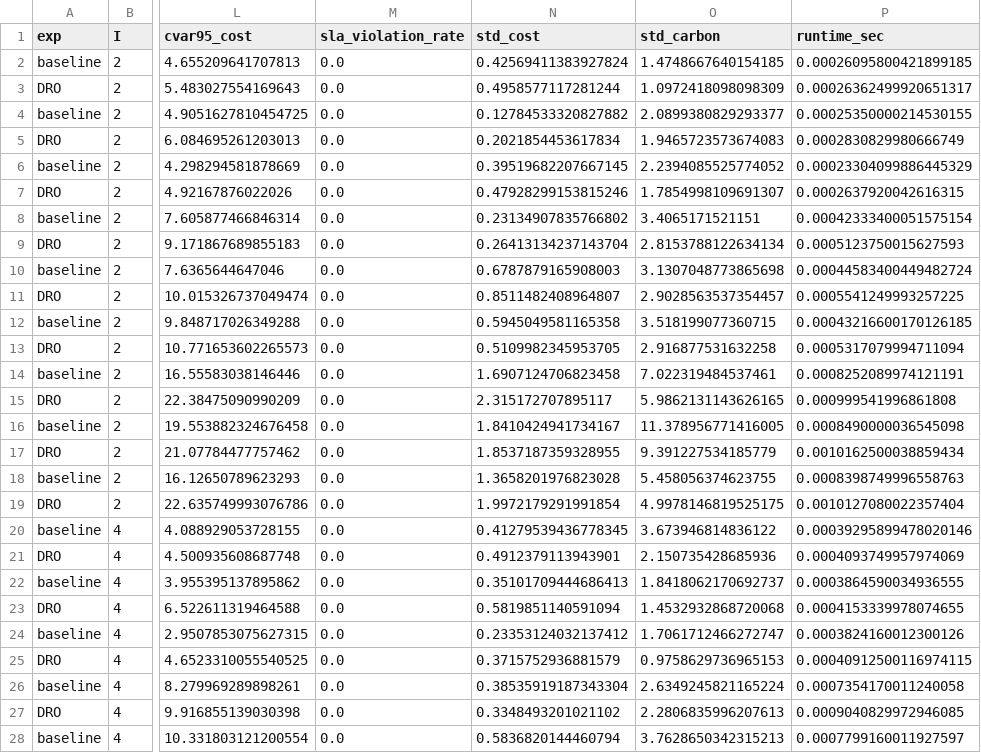
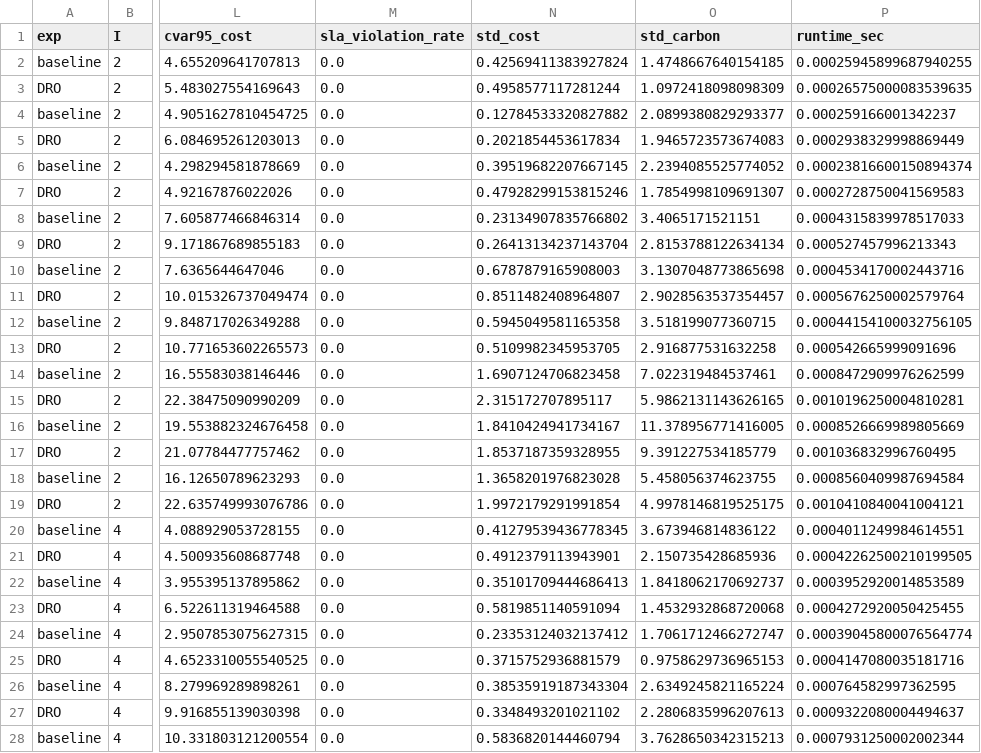
Before and after one commit to Sid-DudeD017/CarbonDROPaperImplementationFull, a CSV file: author_format_outputs/metrics_scale_sweep.csv, drawn as a sheet; only a part is shown, gaps mark what is left out; the diff covers the shown part only; the diff names each change by its address in the sheet, - before the commit and + after, or states it on an @@ line.

```diff
--- a/author_format_outputs/metrics_scale_sweep.csv
+++ b/author_format_outputs/metrics_scale_sweep.csv
-P2 (runtime_sec): 0.00026095800421899185
+P2 (runtime_sec): 0.00025945899687940255
-P3 (runtime_sec): 0.00026362499920651317
+P3 (runtime_sec): 0.00026575000083539635
-P4 (runtime_sec): 0.00025350000214530155
+P4 (runtime_sec): 0.000259166001342237
-P5 (runtime_sec): 0.0002830829980666749
+P5 (runtime_sec): 0.0002938329998869449
-P6 (runtime_sec): 0.00023304099886445329
+P6 (runtime_sec): 0.00023816600150894374
-P7 (runtime_sec): 0.0002637920042616315
+P7 (runtime_sec): 0.0002728750041569583
-P8 (runtime_sec): 0.00042333400051575154
+P8 (runtime_sec): 0.0004315839978517033
-P9 (runtime_sec): 0.0005123750015627593
+P9 (runtime_sec): 0.000527457996213343
-P10 (runtime_sec): 0.00044583400449482724
+P10 (runtime_sec): 0.0004534170002443716
-P11 (runtime_sec): 0.0005541249993257225
+P11 (runtime_sec): 0.0005676250002579764
-P12 (runtime_sec): 0.00043216600170126185
+P12 (runtime_sec): 0.00044154100032756105
-P13 (runtime_sec): 0.0005317079994711094
+P13 (runtime_sec): 0.000542665999091696
-P14 (runtime_sec): 0.0008252089974121191
+P14 (runtime_sec): 0.0008472909976262599
-P15 (runtime_sec): 0.000999541996861808
+P15 (runtime_sec): 0.0010196250004810281
-P16 (runtime_sec): 0.0008490000036545098
+P16 (runtime_sec): 0.0008526669989805669
-P17 (runtime_sec): 0.0010162500038859434
+P17 (runtime_sec): 0.001036832996760495
-P18 (runtime_sec): 0.0008398749996558763
+P18 (runtime_sec): 0.0008560409987694584
-P19 (runtime_sec): 0.0010127080022357404
+P19 (runtime_sec): 0.0010410840041004121
-P20 (runtime_sec): 0.00039295899478020146
+P20 (runtime_sec): 0.0004011249984614551
-P21 (runtime_sec): 0.0004093749957974069
+P21 (runtime_sec): 0.00042262500210199505
-P22 (runtime_sec): 0.0003864590034936555
+P22 (runtime_sec): 0.0003952920014853589
-P23 (runtime_sec): 0.0004153339978074655
+P23 (runtime_sec): 0.0004272920050425455
-P24 (runtime_sec): 0.0003824160012300126
+P24 (runtime_sec): 0.00039045800076564774
-P25 (runtime_sec): 0.00040912500116974115
+P25 (runtime_sec): 0.0004147080035181716
-P26 (runtime_sec): 0.0007354170011240058
+P26 (runtime_sec): 0.000764582997362595
-P27 (runtime_sec): 0.0009040829972946085
+P27 (runtime_sec): 0.0009322080004494637
-P28 (runtime_sec): 0.0007799160011927597
+P28 (runtime_sec): 0.0007931250002002344
```
Also changed, not shown: 9 edited cells elsewhere in this file, author_format_outputs/metrics_comparative.csv, author_format_outputs/metrics_illustrative.csv, 9 other files.
